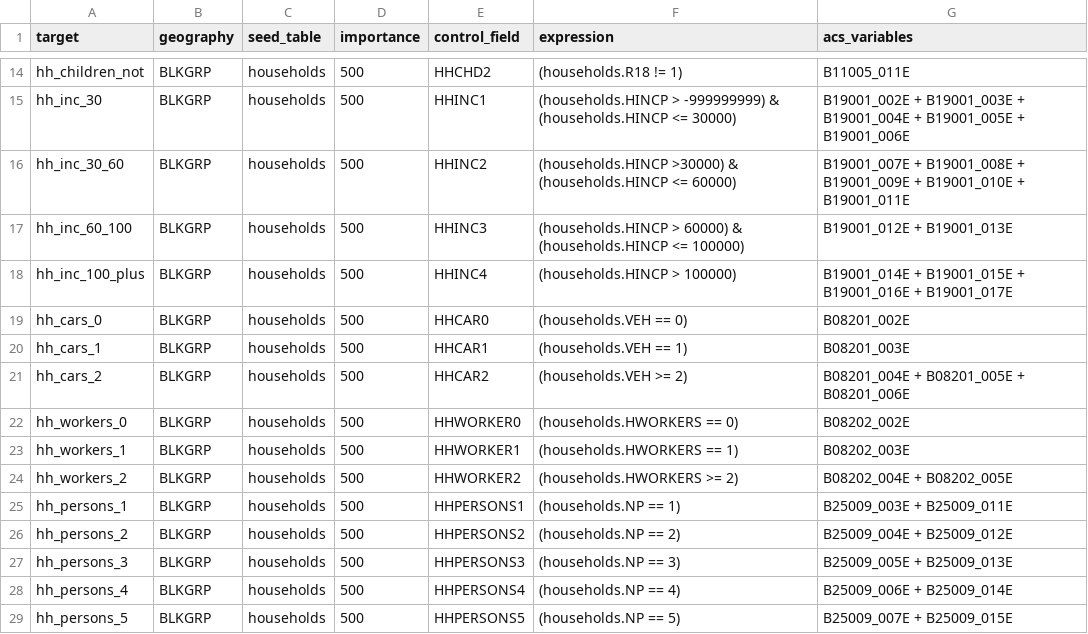
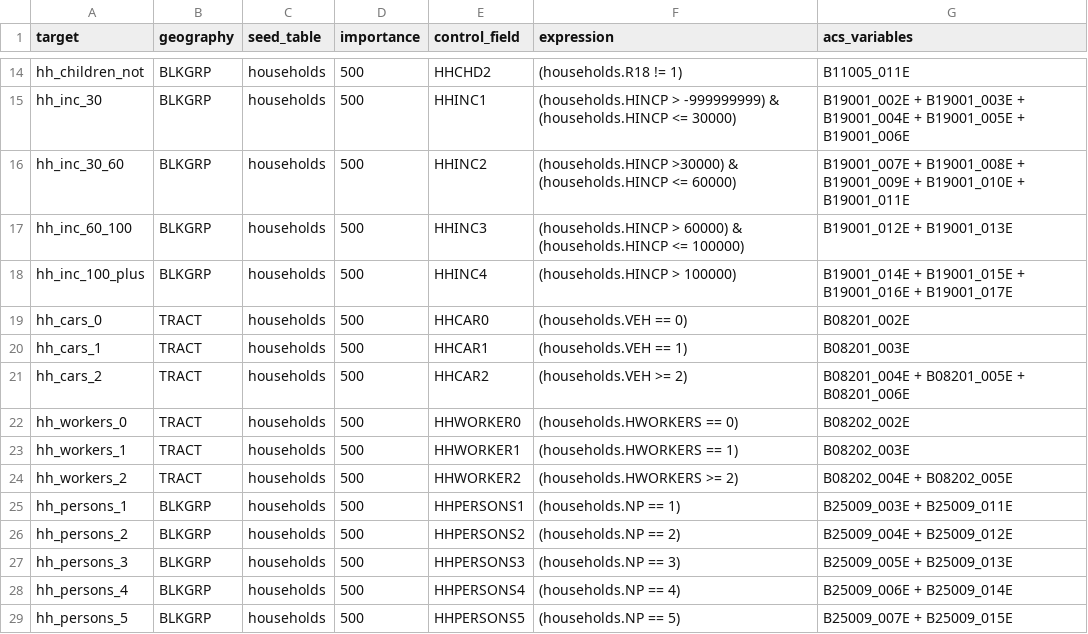
Before and after one commit to SEMCOG/SEMCOG_popsim, a CSV file: preprocess/controls_pre.csv, drawn as a sheet; only a part is shown, gaps mark what is left out; the diff names each change by its address in the sheet, - before the commit and + after, or states it on an @@ line.

Commit message:
update field values

```diff
--- a/preprocess/controls_pre.csv
+++ b/preprocess/controls_pre.csv
-B19:B24 (geography): BLKGRP
+B19:B24 (geography): TRACT
```
